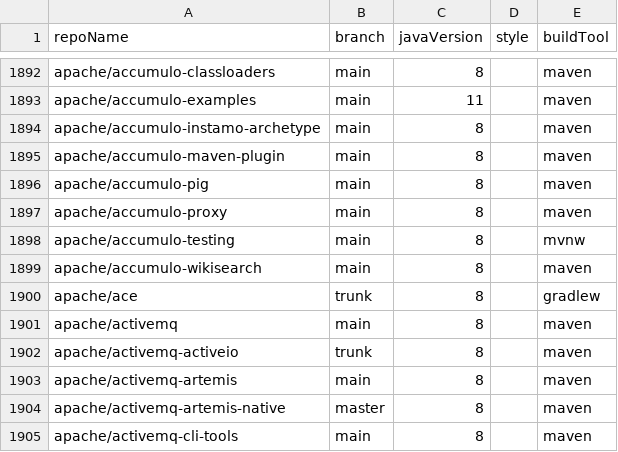
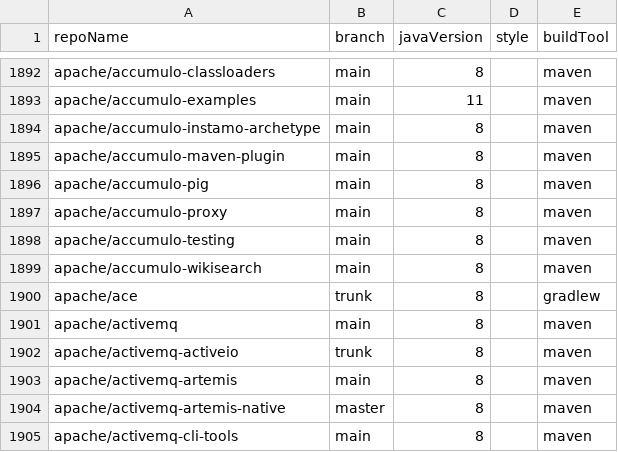
Before and after one commit to moderneinc/jenkins-ingest, a CSV file: repos.csv, drawn as a sheet; only a part is shown, gaps mark what is left out.

Commit message:
revert maven project thing - with jenkins we can't have nice things

```diff
--- a/repos.csv
+++ b/repos.csv
@@ -1897,3 +1897,3 @@ apache/accumulo-pig,main,8,,maven
 apache/accumulo-proxy,main,8,,maven
-apache/accumulo-testing,main,8,,mvnw
+apache/accumulo-testing,main,8,,maven
 apache/accumulo-wikisearch,main,8,,maven
```
Also changed, not shown: 1 other file.
